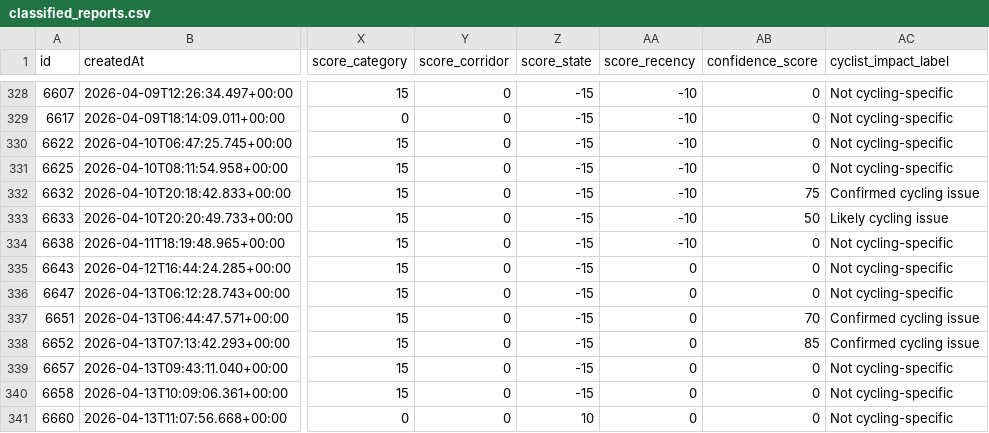
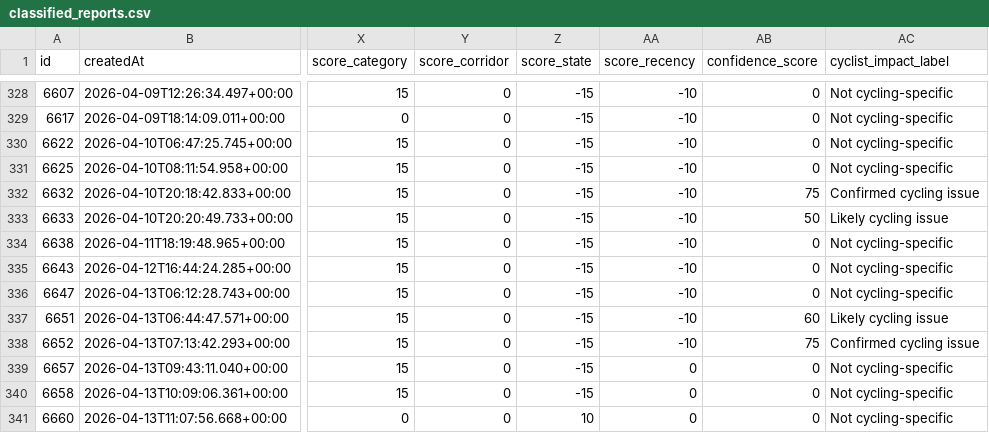
Before and after one commit to Fatih0234/oldenburg-stadt, a CSV file: classified_reports.csv, drawn as a sheet; only a part is shown, gaps mark what is left out; the diff names each change by its address in the sheet, - before the commit and + after, or states it on an @@ line.

```diff
--- a/classified_reports.csv
+++ b/classified_reports.csv
-AA335:AA338 (score_recency): 0
+AA335:AA338 (score_recency): -10
-AB337 (confidence_score): 70
+AB337 (confidence_score): 60
-AC337 (cyclist_impact_label): Confirmed cycling issue
+AC337 (cyclist_impact_label): Likely cycling issue
-AB338 (confidence_score): 85
+AB338 (confidence_score): 75
```
Also changed, not shown: 2 other files.
